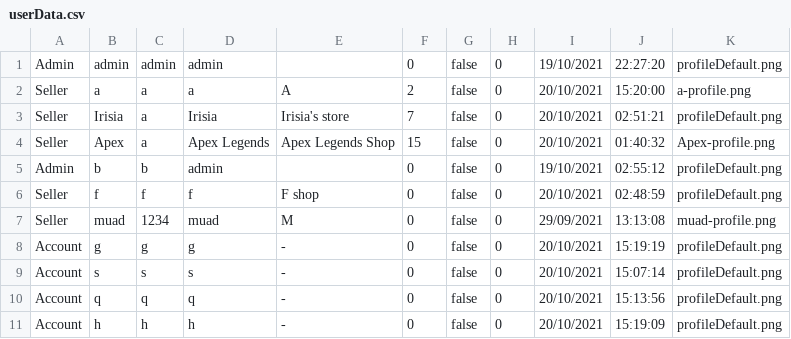
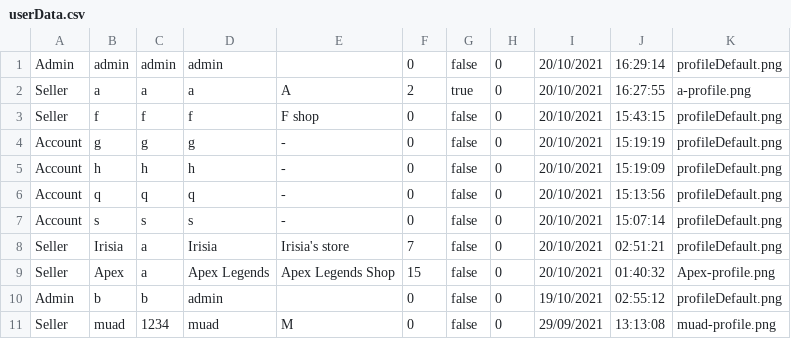
Before and after one commit to lrisia/BONK-Shop, a CSV file: data/userData.csv, drawn as a sheet.

```diff
--- a/data/userData.csv
+++ b/data/userData.csv
@@ -1,3 +1,8 @@
-Admin,admin,admin,admin,,0,false,0,19/10/2021,22:27:20,profileDefault.png
-Seller,a,a,a,A,2,false,0,20/10/2021,15:20:00,a-profile.png
+Admin,admin,admin,admin,,0,false,0,20/10/2021,16:29:14,profileDefault.png
+Seller,a,a,a,A,2,true,0,20/10/2021,16:27:55,a-profile.png
+Seller,f,f,f,F shop,0,false,0,20/10/2021,15:43:15,profileDefault.png
+Account,g,g,g,-,0,false,0,20/10/2021,15:19:19,profileDefault.png
+Account,h,h,h,-,0,false,0,20/10/2021,15:19:09,profileDefault.png
+Account,q,q,q,-,0,false,0,20/10/2021,15:13:56,profileDefault.png
+Account,s,s,s,-,0,false,0,20/10/2021,15:07:14,profileDefault.png
 Seller,Irisia,a,Irisia,Irisia's store,7,false,0,20/10/2021,02:51:21,profileDefault.png
@@ -5,7 +10,2 @@ Seller,Apex,a,Apex Legends,Apex Legends Shop,15,false,0,20/10/2021,01:40:32,Apex
 Admin,b,b,admin,,0,false,0,19/10/2021,02:55:12,profileDefault.png
-Seller,f,f,f,F shop,0,false,0,20/10/2021,02:48:59,profileDefault.png
 Seller,muad,1234,muad,M,0,false,0,29/09/2021,13:13:08,muad-profile.png
-Account,g,g,g,-,0,false,0,20/10/2021,15:19:19,profileDefault.png
-Account,s,s,s,-,0,false,0,20/10/2021,15:07:14,profileDefault.png
-Account,q,q,q,-,0,false,0,20/10/2021,15:13:56,profileDefault.png
-Account,h,h,h,-,0,false,0,20/10/2021,15:19:09,profileDefault.png
```
Also changed, not shown: data/reportData.csv, 1 other file.
